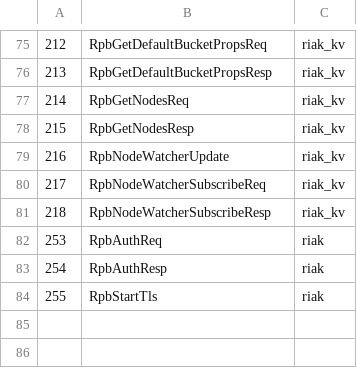
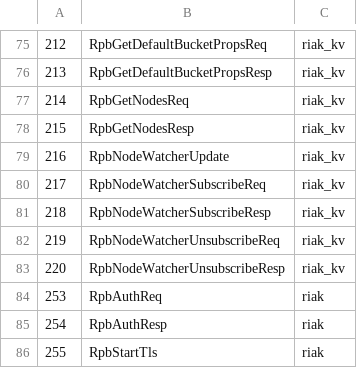
Before and after one commit to basho/riak_pb, a CSV file: src/riak_pb_messages.csv, drawn as a sheet; only a part is shown, gaps mark what is left out; the diff names each change by its address in the sheet, - before the commit and + after, or states it on an @@ line.

```diff
--- a/src/riak_pb_messages.csv
+++ b/src/riak_pb_messages.csv
+row 82: 219 | RpbNodeWatcherUnsubscribeReq | riak_kv
+row 83: 220 | RpbNodeWatcherUnsubscribeResp | riak_kv
```
Also changed, not shown: 2 other files.
